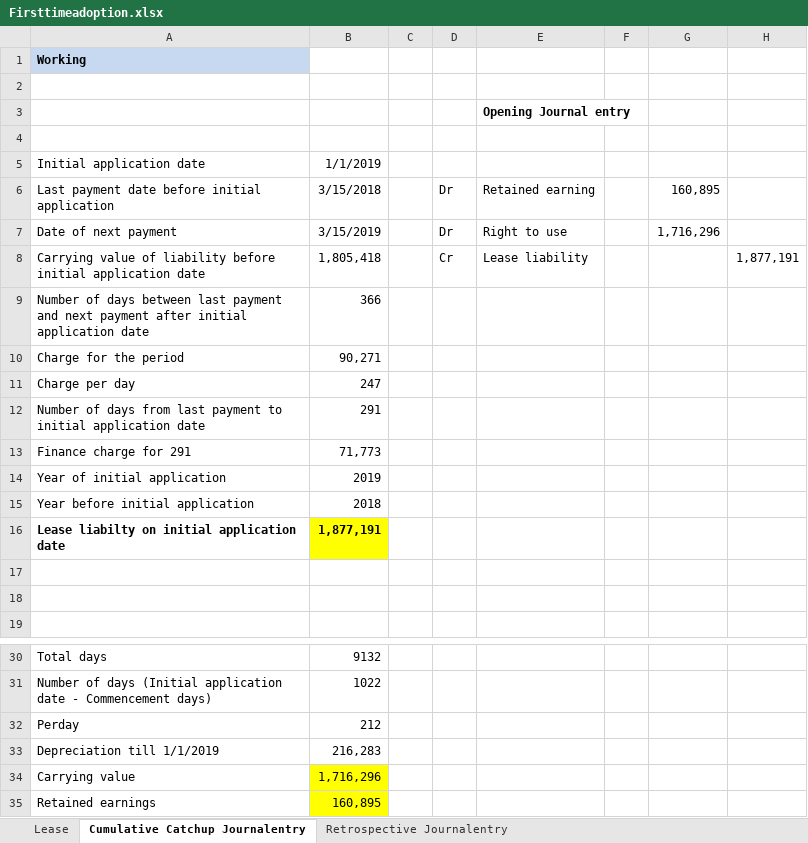
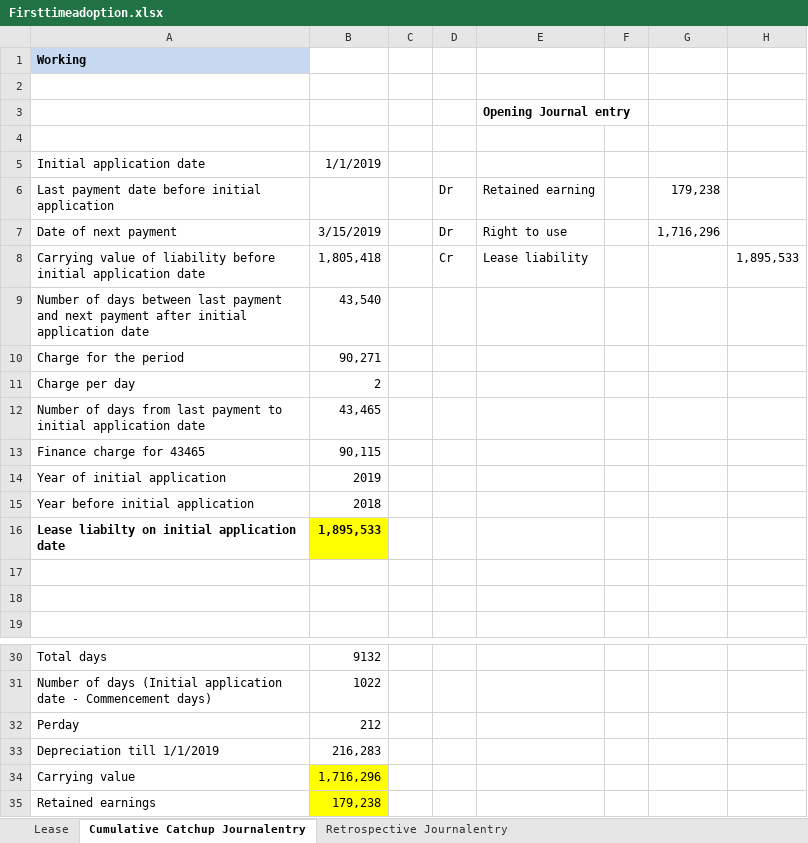
Before and after one commit to junaidp/boardofdirectorsServer, an Excel workbook: src/main/resources/static/Firsttimeadoption.xlsx, sheet Cumulative Catchup Journalentry, drawn as a sheet; only a part is shown, gaps mark what is left out; values as stored, in another font and other column widths than the file's, no borders; charts and pictures not drawn; removed rows and columns are numbered as before the commit, all else as after; the diff names each change by its address in the sheet, - before the commit and + after, or states it on an @@ line.

Commit message:
fta

```diff
--- a/src/main/resources/static/Firsttimeadoption.xlsx (sheet Cumulative Catchup Journalentry)
+++ b/src/main/resources/static/Firsttimeadoption.xlsx (sheet Cumulative Catchup Journalentry)
-B6: 3/15/2018
+B6: (empty)
-G6: 160,895
+G6: 179,238
-H8: 1,877,191
+H8: 1,895,533
-B9: 366
+B9: 43,540
-B11: 247
+B11: 2
-B12: 291
+B12: 43,465
-row 13: Finance charge for 291 | 71,773
+row 13: Finance charge for 43465 | 90,115
-B16: 1,877,191
+B16: 1,895,533
-B35: 160,895
+B35: 179,238
```
Also changed, not shown: charts or pictures.
